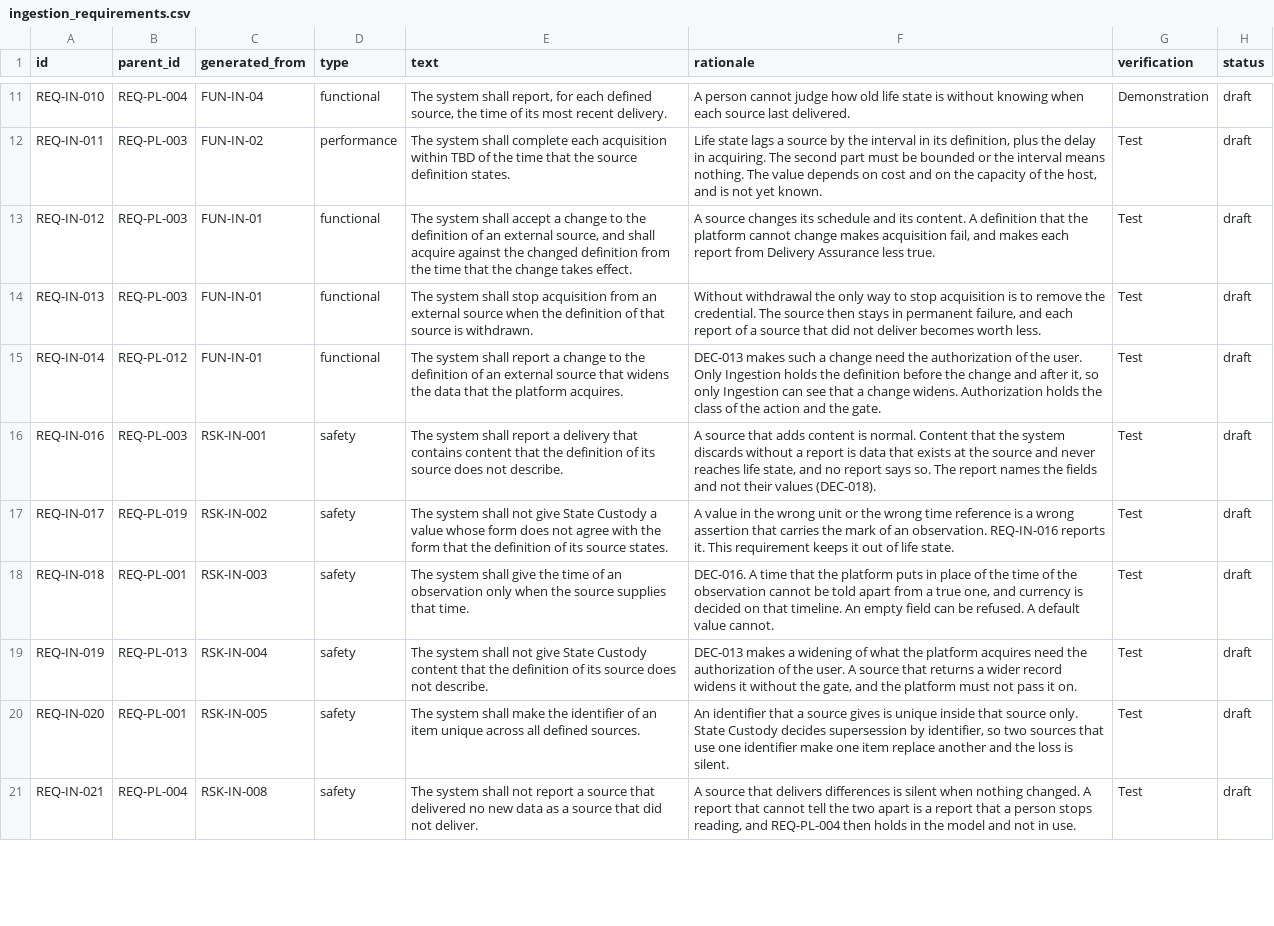
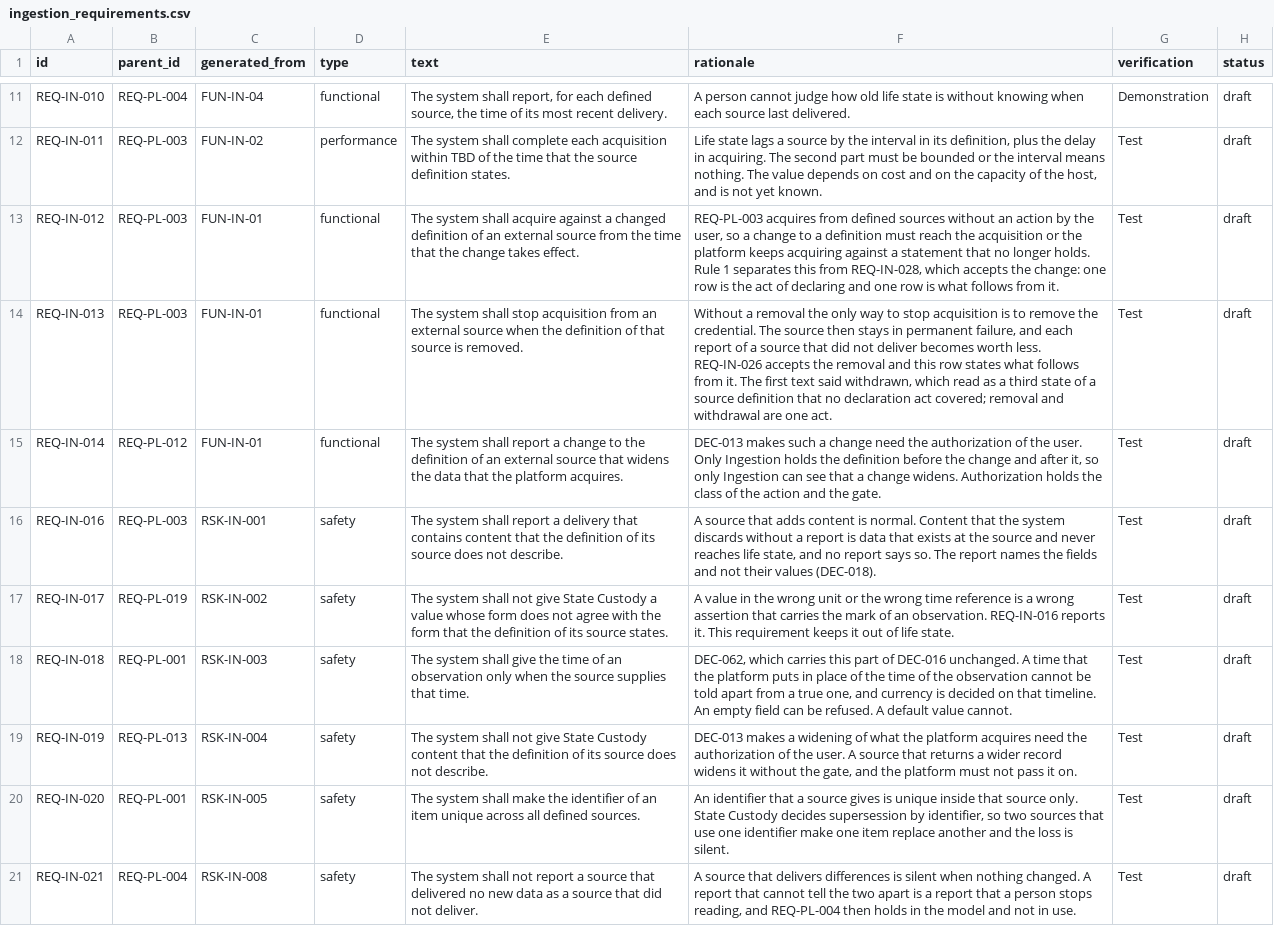
Before and after one commit to amit-wei/pendentive, a CSV file: model/product/ingestion/ingestion_requirements.csv, drawn as a sheet; only a part is shown, gaps mark what is left out; the diff covers the shown part only.

```diff
--- a/model/product/ingestion/ingestion_requirements.csv
+++ b/model/product/ingestion/ingestion_requirements.csv
@@ -12,4 +12,4 @@ REQ-IN-010,REQ-PL-004,FUN-IN-04,functional,"The system shall report, for each de
 REQ-IN-011,REQ-PL-003,FUN-IN-02,performance,The system shall complete each acquisition within TBD of the time that the source definition states.,"Life state lags a source by the interval in its definition, plus the delay in acquiring. The second part must be bounded or the interval means nothing. The value depends on cost and on the capacity of the host, and is not yet known.",Test,draft
-REQ-IN-012,REQ-PL-003,FUN-IN-01,functional,"The system shall accept a change to the definition of an external source, and shall acquire against the changed definition from the time that the change takes effect.","A source changes its schedule and its content. A definition that the platform cannot change makes acquisition fail, and makes each report from Delivery Assurance less true.",Test,draft
-REQ-IN-013,REQ-PL-003,FUN-IN-01,functional,The system shall stop acquisition from an external source when the definition of that source is withdrawn.,"Without withdrawal the only way to stop acquisition is to remove the credential. The source then stays in permanent failure, and each report of a source that did not deliver becomes worth less.",Test,draft
+REQ-IN-012,REQ-PL-003,FUN-IN-01,functional,The system shall acquire against a changed definition of an external source from the time that the change takes effect.,"REQ-PL-003 acquires from defined sources without an action by the user, so a change to a definition must reach the acquisition or the platform keeps acquiring against a statement that no longer holds. Rule 1 separates this from REQ-IN-028, which accepts the change: one row is the act of declaring and one row is what follows from it.",Test,draft
+REQ-IN-013,REQ-PL-003,FUN-IN-01,functional,The system shall stop acquisition from an external source when the definition of that source is removed.,"Without a removal the only way to stop acquisition is to remove the credential. The source then stays in permanent failure, and each report of a source that did not deliver becomes worth less. REQ-IN-026 accepts the removal and this row states what follows from it. The first text said withdrawn, which read as a third state of a source definition that no declaration act covered; removal and withdrawal are one act.",Test,draft
 REQ-IN-014,REQ-PL-012,FUN-IN-01,functional,The system shall report a change to the definition of an external source that widens the data that the platform acquires.,"DEC-013 makes such a change need the authorization of the user. Only Ingestion holds the definition before the change and after it, so only Ingestion can see that a change widens. Authorization holds the class of the action and the gate.",Test,draft
@@ -17,3 +17,3 @@ REQ-IN-016,REQ-PL-003,RSK-IN-001,safety,The system shall report a delivery that
 REQ-IN-017,REQ-PL-019,RSK-IN-002,safety,The system shall not give State Custody a value whose form does not agree with the form that the definition of its source states.,A value in the wrong unit or the wrong time reference is a wrong assertion that carries the mark of an observation. REQ-IN-016 reports it. This requirement keeps it out of life state.,Test,draft
-REQ-IN-018,REQ-PL-001,RSK-IN-003,safety,The system shall give the time of an observation only when the source supplies that time.,"DEC-016. A time that the platform puts in place of the time of the observation cannot be told apart from a true one, and currency is decided on that timeline. An empty field can be refused. A default value cannot.",Test,draft
+REQ-IN-018,REQ-PL-001,RSK-IN-003,safety,The system shall give the time of an observation only when the source supplies that time.,"DEC-062, which carries this part of DEC-016 unchanged. A time that the platform puts in place of the time of the observation cannot be told apart from a true one, and currency is decided on that timeline. An empty field can be refused. A default value cannot.",Test,draft
 REQ-IN-019,REQ-PL-013,RSK-IN-004,safety,The system shall not give State Custody content that the definition of its source does not describe.,"DEC-013 makes a widening of what the platform acquires need the authorization of the user. A source that returns a wider record widens it without the gate, and the platform must not pass it on.",Test,draft
```
Also changed, not shown: 4 added rows and 7 edited cells elsewhere in this file, model/product/authorization/authorization_requirements.csv, model/product/product_requirements.csv, 23 other files.
